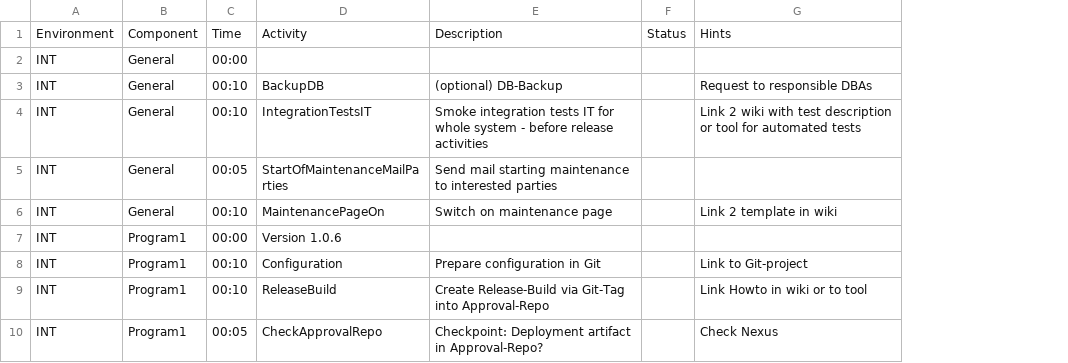
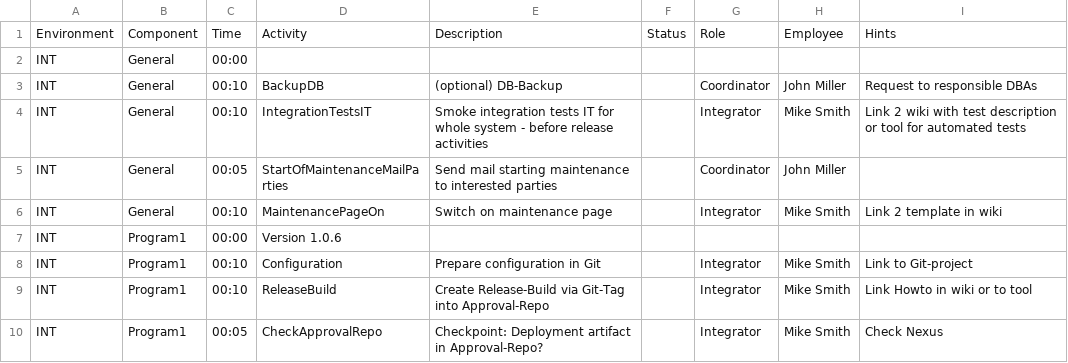
Before and after one commit to jorgekue/delivery-master, a CSV file: deliveryChecklist.csv, drawn as a sheet; only a part is shown; the diff names each change by its address in the sheet, - before the commit and + after, or states it on an @@ line.

Commit message:
roles added

```diff
--- a/deliveryChecklist.csv
+++ b/deliveryChecklist.csv
+column G, rows 1-10: Role |  | Coordinator | Integrator | Coordinator | Integrator |  | Integrator | Integrator | Integrator
+column H, rows 1-10: Employee |  | John Miller | Mike Smith | John Miller | Mike Smith |  | Mike Smith | Mike Smith | Mike Smith
```
Also changed, not shown: manualReleaseActivities.csv, 7 other files.
